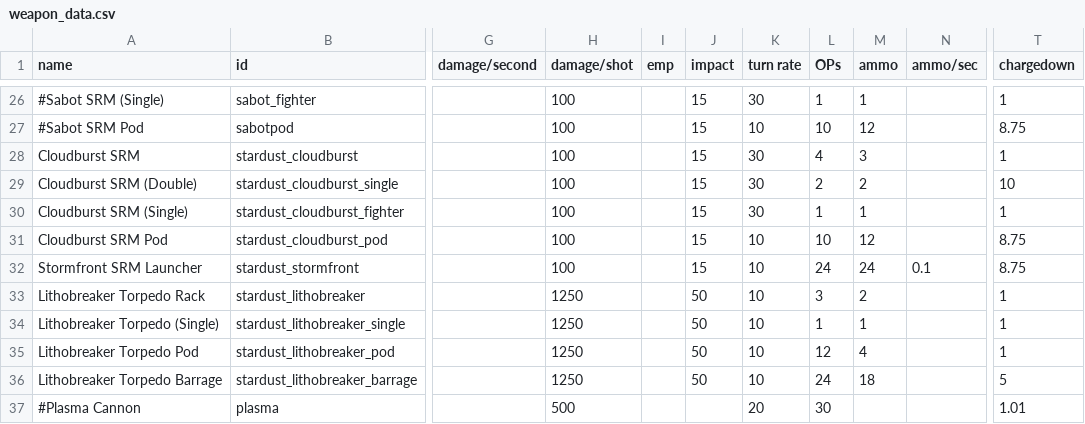
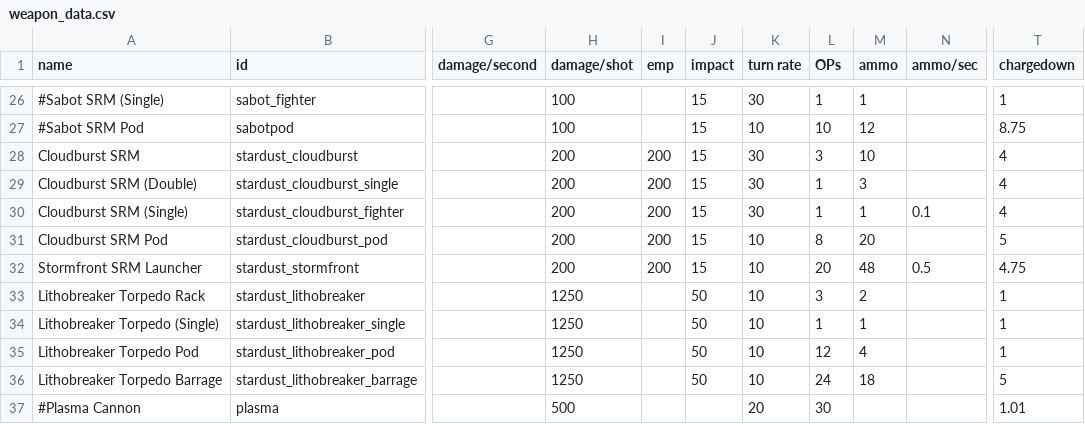
Before and after one commit to Mephansteras/Stardust_Ventures, a CSV file: Stardust Ventures/data/weapons/weapon_data.csv, drawn as a sheet; only a part is shown, gaps mark what is left out; the diff names each change by its address in the sheet, - before the commit and + after, or states it on an @@ line.

```diff
--- a/Stardust Ventures/data/weapons/weapon_data.csv
+++ b/Stardust Ventures/data/weapons/weapon_data.csv
-H28:H32 (damage/shot): 100
+H28:H32 (damage/shot): 200
-I28:I32 (emp): (empty)
+I28:I32 (emp): 200
-L28 (OPs): 4
+L28 (OPs): 3
-M28 (ammo): 3
+M28 (ammo): 10
-T28 (chargedown): 1
+T28 (chargedown): 4
-L29 (OPs): 2
+L29 (OPs): 1
-M29 (ammo): 2
+M29 (ammo): 3
-T29 (chargedown): 10
+T29 (chargedown): 4
-N30 (ammo/sec): (empty)
+N30 (ammo/sec): 0.1
-T30 (chargedown): 1
+T30 (chargedown): 4
-L31 (OPs): 10
+L31 (OPs): 8
-M31 (ammo): 12
+M31 (ammo): 20
-T31 (chargedown): 8.75
+T31 (chargedown): 5
-L32 (OPs): 24
+L32 (OPs): 20
-M32 (ammo): 24
+M32 (ammo): 48
-N32 (ammo/sec): 0.1
+N32 (ammo/sec): 0.5
-T32 (chargedown): 8.75
+T32 (chargedown): 4.75
```
Also changed, not shown: Stardust Ventures/data/hullmods/hull_mods.csv, 11 other files.
